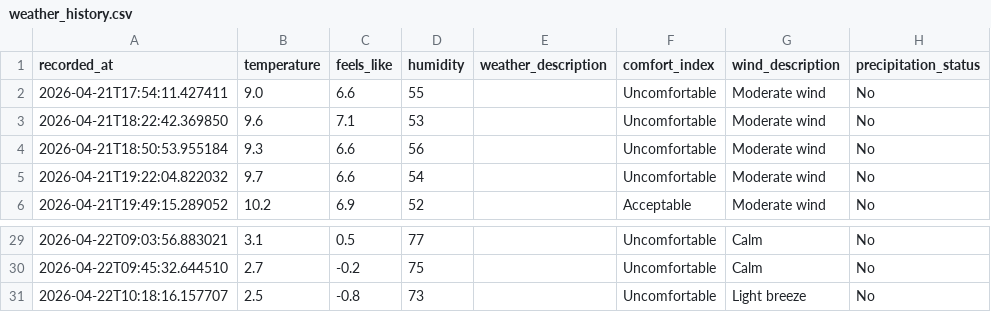
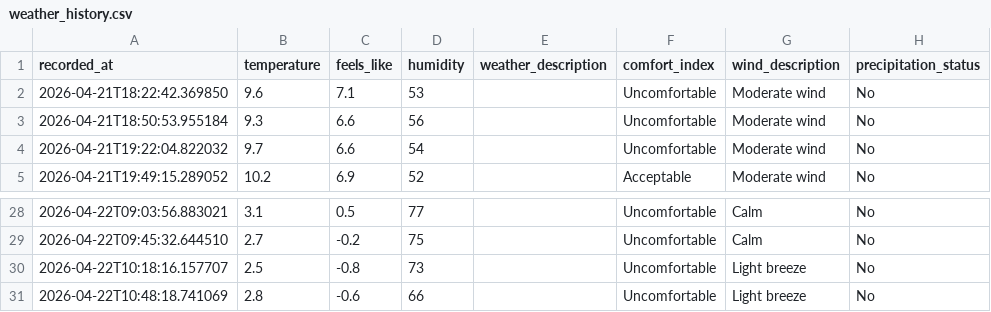
Before and after one commit to jimhouserock/data_pipeline_test_github_actions, a CSV file: data/weather_history.csv, drawn as a sheet; only a part is shown, gaps mark what is left out; removed rows and columns are numbered as before the commit, all else as after; the diff names each change by its address in the sheet, - before the commit and + after, or states it on an @@ line.

```diff
--- a/data/weather_history.csv
+++ b/data/weather_history.csv
-row 2: 2026-04-21T17:54:11.427411 | 9.0 | 6.6 | 55 |  | Uncomfortable | Moderate wind | No
+row 31: 2026-04-22T10:48:18.741069 | 2.8 | -0.6 | 66 |  | Uncomfortable | Light breeze | No
```
Also changed, not shown: 3 other files.
